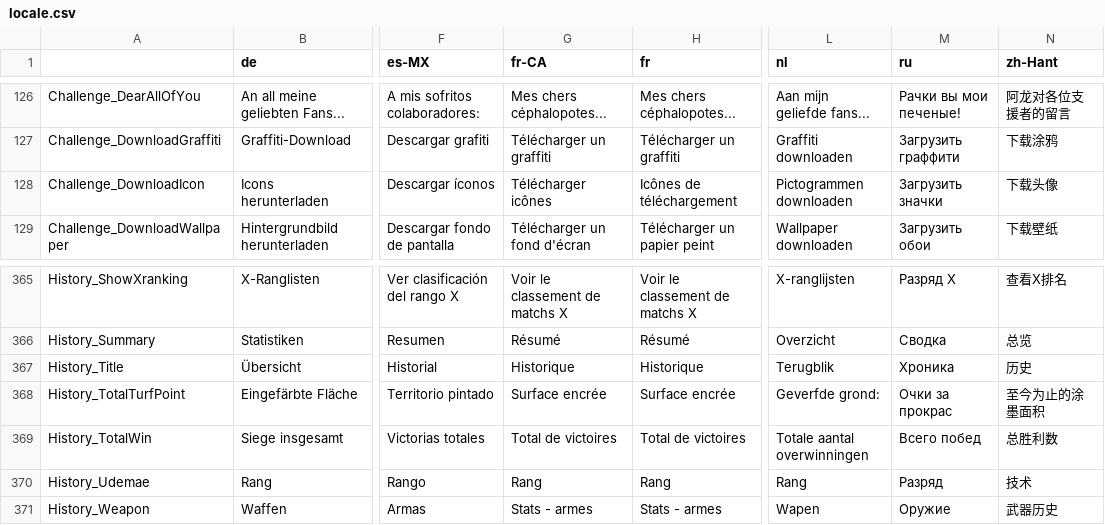
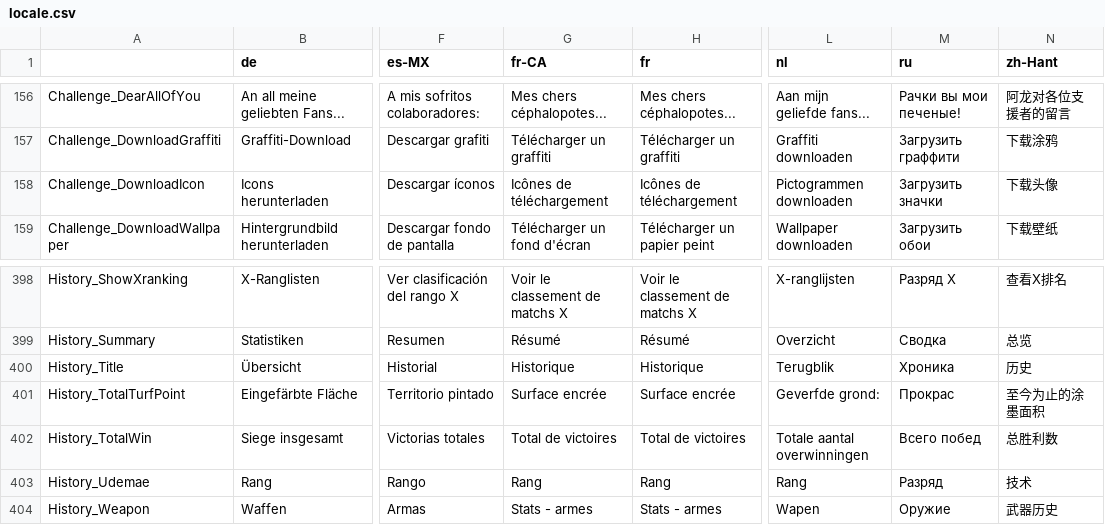
Before and after one commit to salmonstats3/splatnet3-updator, a CSV file: locale.csv, drawn as a sheet; only a part is shown, gaps mark what is left out; addresses are those after the commit; the diff covers the shown part only; the diff names each change by its address in the sheet, - before the commit and + after, or states it on an @@ line.

```diff
--- a/locale.csv
+++ b/locale.csv
-G158 (fr-CA): Télécharger icônes
+G158 (fr-CA): Icônes de téléchargement
-M401 (ru): Очки за прокрас
+M401 (ru): Прокрас
```
Also changed, not shown: 33 moved rows and 42 edited cells elsewhere in this file, 43 other files.
